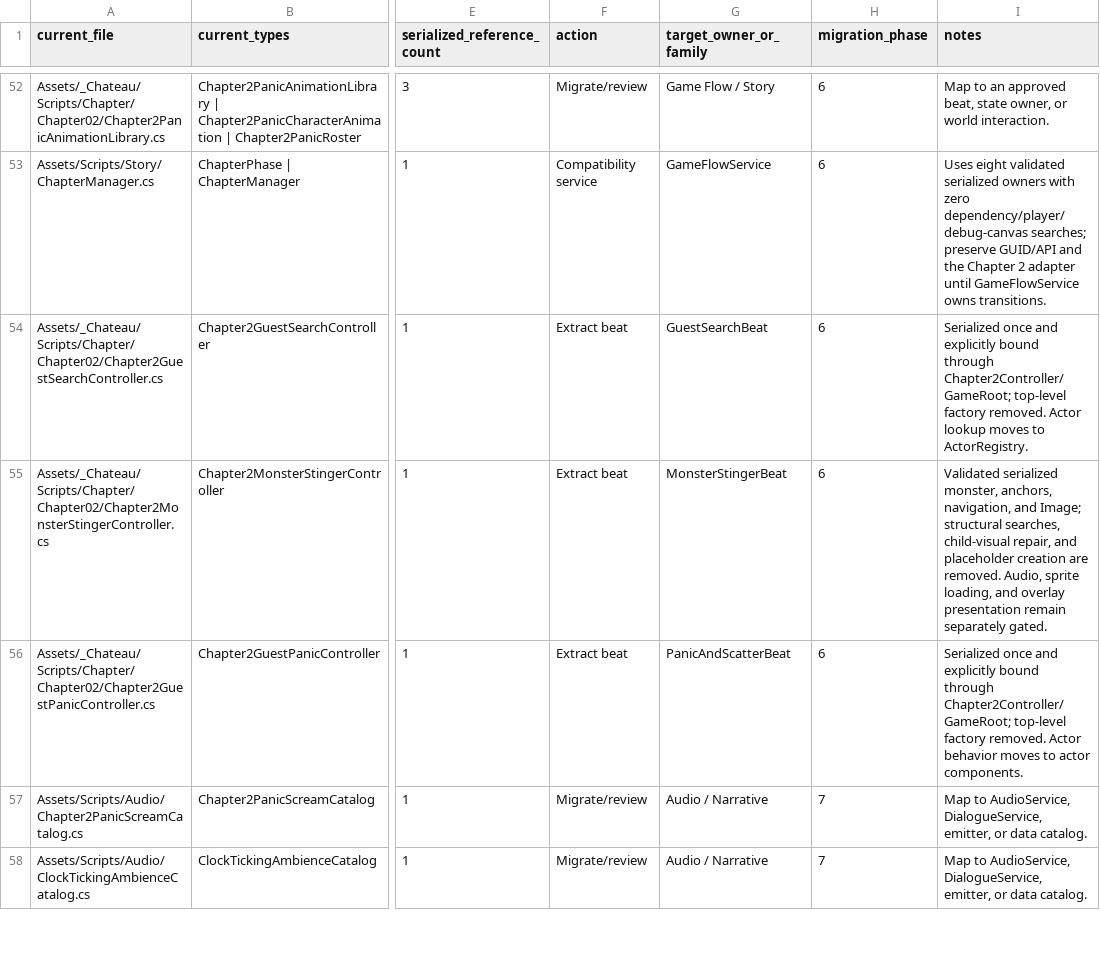
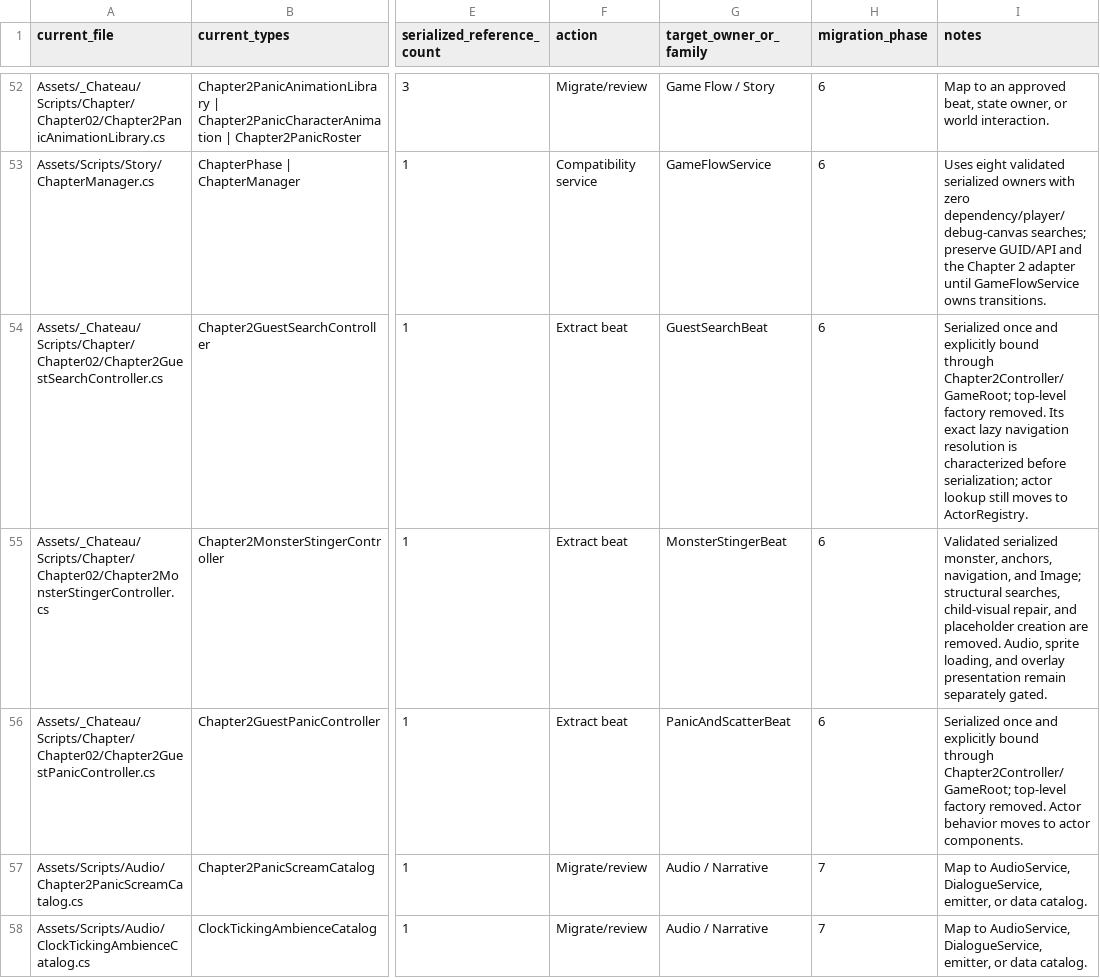
Before and after one commit to redgargoyle/ChateauElsewhere, a CSV file: Docs/Architecture/RuntimeClassMigrationLedger.csv, drawn as a sheet; only a part is shown, gaps mark what is left out; the diff names each change by its address in the sheet, - before the commit and + after, or states it on an @@ line.

Commit message:
test(story): characterize guest search navigation

```diff
--- a/Docs/Architecture/RuntimeClassMigrationLedger.csv
+++ b/Docs/Architecture/RuntimeClassMigrationLedger.csv
-I54 (notes): …factory removed. Actor lookup moves to…
+I54 (notes): …factory removed. Its exact lazy navigation resolution is characterized before serialization; actor lookup still moves to…
```
Also changed, not shown: 3 other files.
